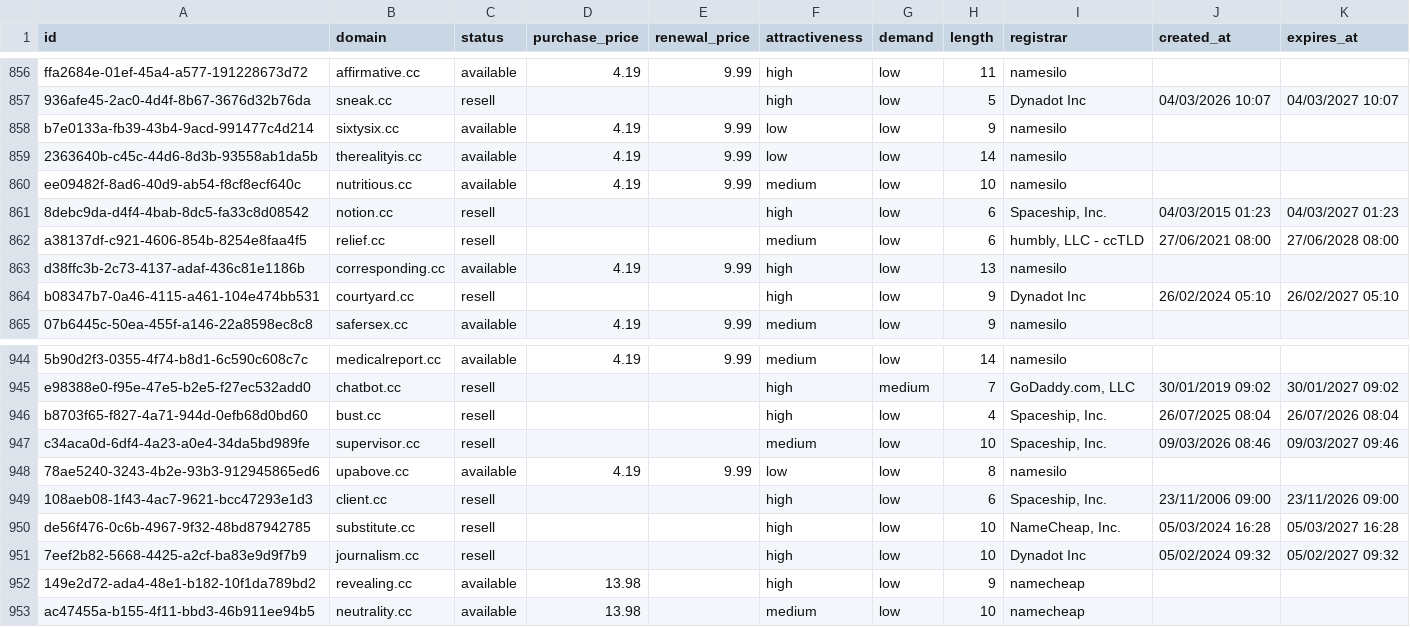
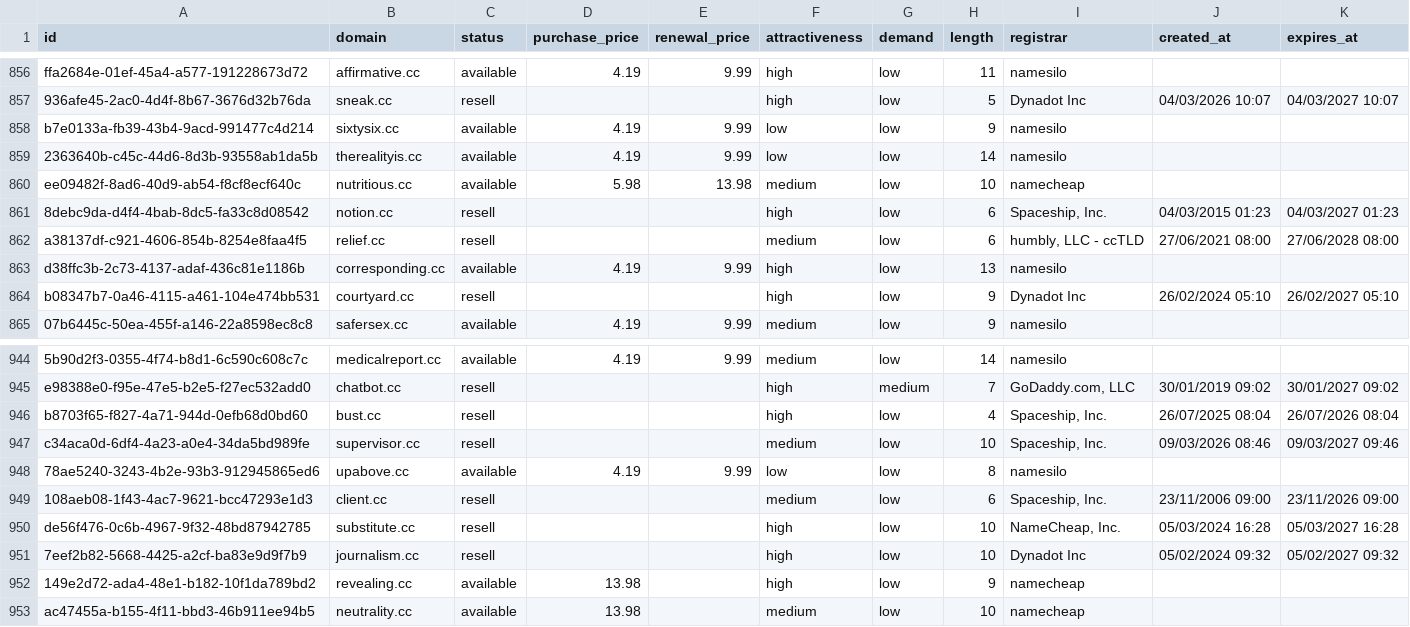
Before and after one commit to UniqueDomains/cc-oneword-domains, a CSV file: cc.csv, drawn as a sheet; only a part is shown, gaps mark what is left out.

Commit message:
Domains update

```diff
--- a/cc.csv
+++ b/cc.csv
@@ -859,3 +859,3 @@ b7e0133a-fb39-43b4-9acd-991477c4d214,sixtysix.cc,available,4.19,9.99,low,low,9,n
 2363640b-c45c-44d6-8d3b-93558ab1da5b,therealityis.cc,available,4.19,9.99,low,low,14,namesilo,,
-ee09482f-8ad6-40d9-ab54-f8cf8ecf640c,nutritious.cc,available,4.19,9.99,medium,low,10,namesilo,,
+ee09482f-8ad6-40d9-ab54-f8cf8ecf640c,nutritious.cc,available,5.98,13.98,medium,low,10,namecheap,,
 8debc9da-d4f4-4bab-8dc5-fa33c8d08542,notion.cc,resell,,,high,low,6,"Spaceship, Inc.",04/03/2015 01:23,04/03/2027 01:23
@@ -948,3 +948,3 @@ c34aca0d-6df4-4a23-a0e4-34da5bd989fe,supervisor.cc,resell,,,medium,low,10,"Space
 78ae5240-3243-4b2e-93b3-912945865ed6,upabove.cc,available,4.19,9.99,low,low,8,namesilo,,
-108aeb08-1f43-4ac7-9621-bcc47293e1d3,client.cc,resell,,,high,low,6,"Spaceship, Inc.",23/11/2006 09:00,23/11/2026 09:00
+108aeb08-1f43-4ac7-9621-bcc47293e1d3,client.cc,resell,,,medium,low,6,"Spaceship, Inc.",23/11/2006 09:00,23/11/2026 09:00
 de56f476-0c6b-4967-9f32-48bd87942785,substitute.cc,resell,,,high,low,10,"NameCheap, Inc.",05/03/2024 16:28,05/03/2027 16:28
```
Also changed, not shown: 4 other files.
